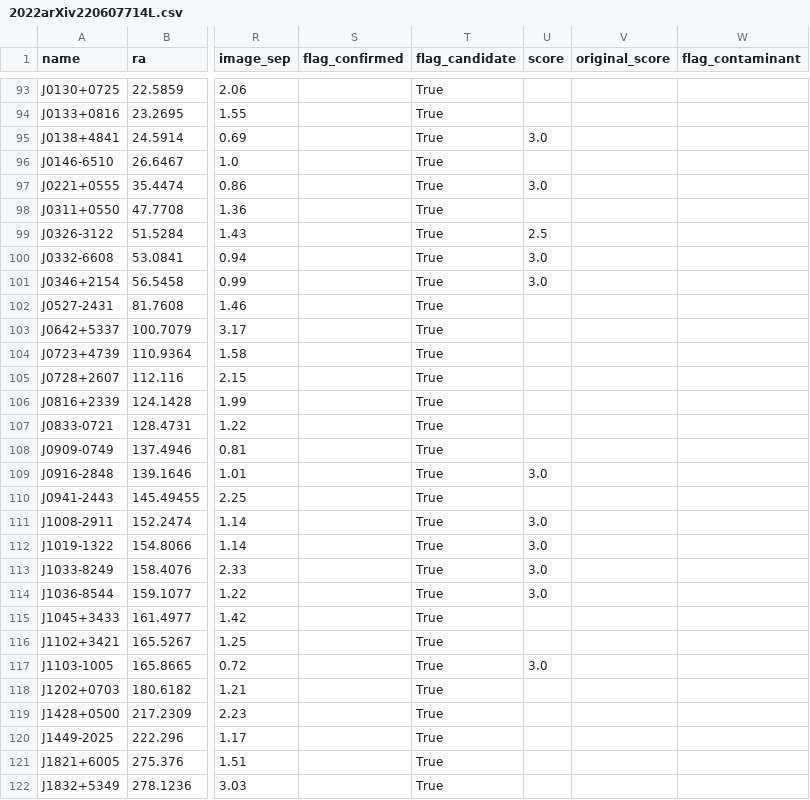
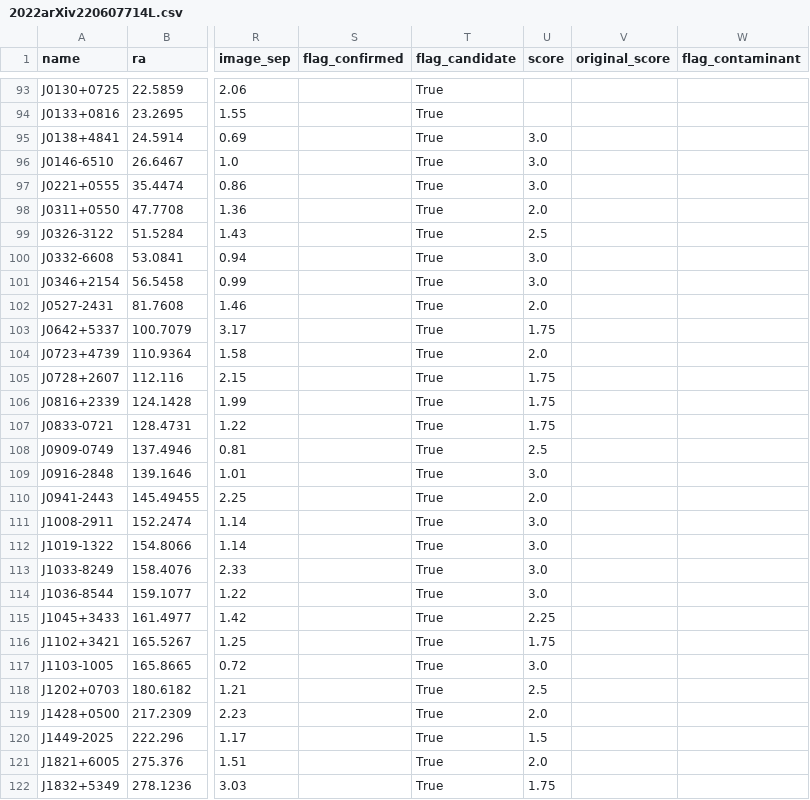
Before and after one commit to gvernard/SLED_api, a CSV file: data/add_lenses/csvs/2022arXiv220607714L.csv, drawn as a sheet; only a part is shown, gaps mark what is left out; the diff covers the shown part only; the diff names each change by its address in the sheet, - before the commit and + after, or states it on an @@ line.

```diff
--- a/data/add_lenses/csvs/2022arXiv220607714L.csv
+++ b/data/add_lenses/csvs/2022arXiv220607714L.csv
-U96 (score): (empty)
+U96 (score): 3.0
-U98 (score): (empty)
+U98 (score): 2.0
-U102 (score): (empty)
+U102 (score): 2.0
-U103 (score): (empty)
+U103 (score): 1.75
-U104 (score): (empty)
+U104 (score): 2.0
-U105:U107 (score): (empty)
+U105:U107 (score): 1.75
-U108 (score): (empty)
+U108 (score): 2.5
-U110 (score): (empty)
+U110 (score): 2.0
-U115 (score): (empty)
+U115 (score): 2.25
-U116 (score): (empty)
+U116 (score): 1.75
-U118 (score): (empty)
+U118 (score): 2.5
-U119 (score): (empty)
+U119 (score): 2.0
-U120 (score): (empty)
+U120 (score): 1.5
-U121 (score): (empty)
+U121 (score): 2.0
-U122 (score): (empty)
+U122 (score): 1.75
```
Also changed, not shown: 4 edited cells elsewhere in this file, data/add_lenses/csvs/2018MNRAS.475.2086A.csv, data/add_lenses/csvs/2020A&A...636A..87C.csv, 16 other files.
